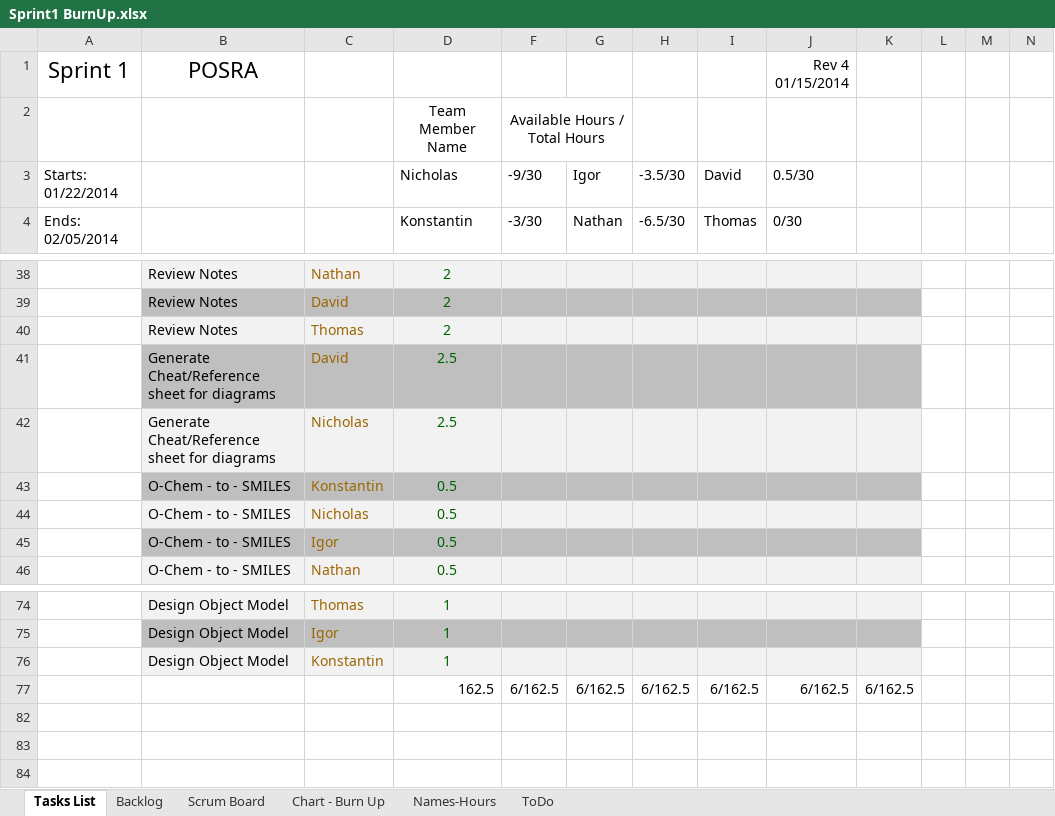
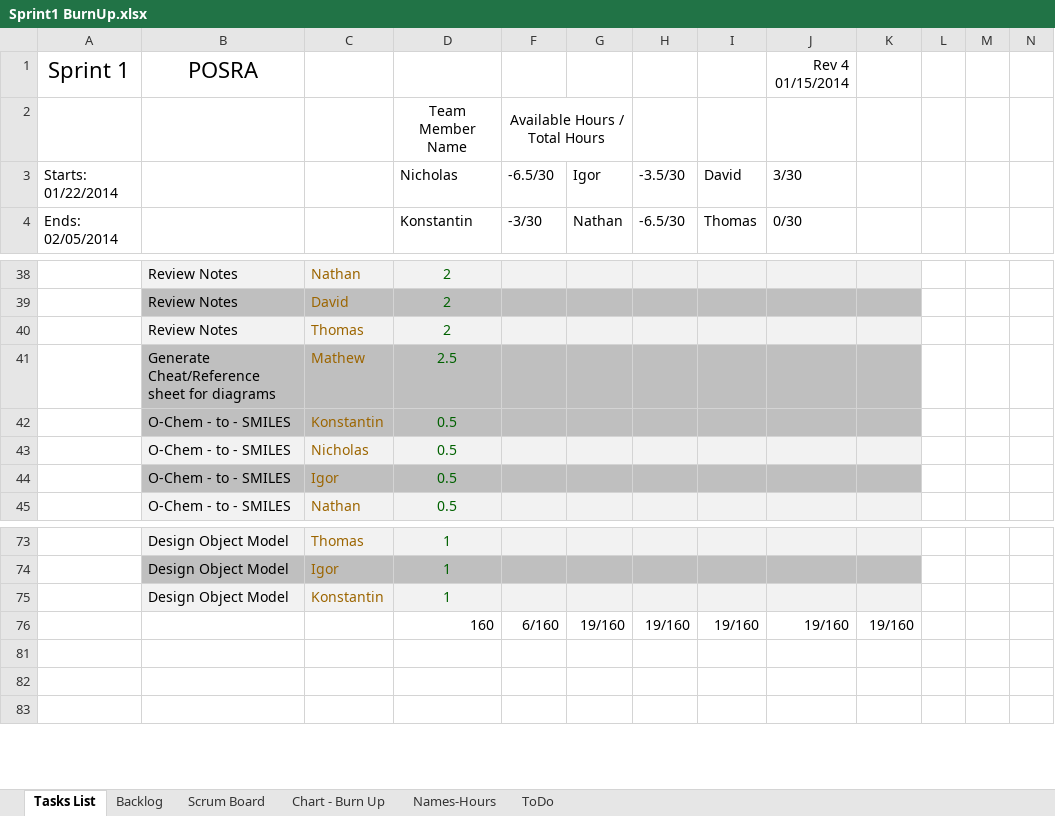
Before and after one commit to konaitor/UCSC-IBM-POSRA, an Excel workbook: bookkeeping/Sprint1 BurnUp.xlsx, sheet Tasks List, drawn as a sheet; only a part is shown, gaps mark what is left out; values as stored, in another font and other column widths than the file's, no borders; removed rows and columns are numbered as before the commit, all else as after; rows hold the shown columns only; the diff covers the shown part only; the diff names each change by its address in the sheet, - before the commit and + after, or states it on an @@ line.

Commit message:
Updated From 01/27/2014

```diff
--- a/bookkeeping/Sprint1 BurnUp.xlsx (sheet Tasks List)
+++ b/bookkeeping/Sprint1 BurnUp.xlsx (sheet Tasks List)
-F3: -9/30
+F3: -6.5/30
-J3 (Rev 4 01/15/2014): 0.5/30
+J3 (Rev 4 01/15/2014): 3/30
-row 41:  | Generate Cheat/Reference sheet for diagrams | David | 2.5
-B41:D41 fill: #F2F2F2
+B41:D41 fill: #BFBFBF
-C41: Nicholas
+C41: Mathew
-F41:K41 fill: #F2F2F2
+F41:K41 fill: #BFBFBF
-row 77:  |  |  | 162.5 | 6/162.5 | 6/162.5 | 6/162.5 | 6/162.5 | 6/162.5 | 6/162.5
+row 76:  |  |  | 160 | 6/160 | 19/160 | 19/160 | 19/160 | 19/160 | 19/160
```
Also changed, not shown: 11 edited cells elsewhere in this sheet, sheet Scrum Board, sheet Names-Hours, formulas that keep their value, hidden cells, charts or pictures.
